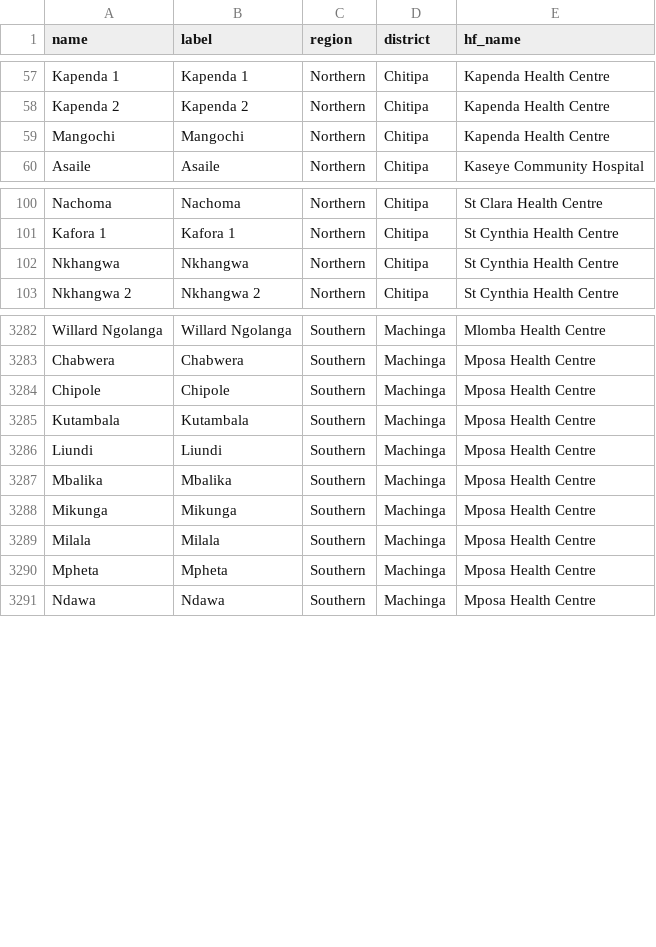
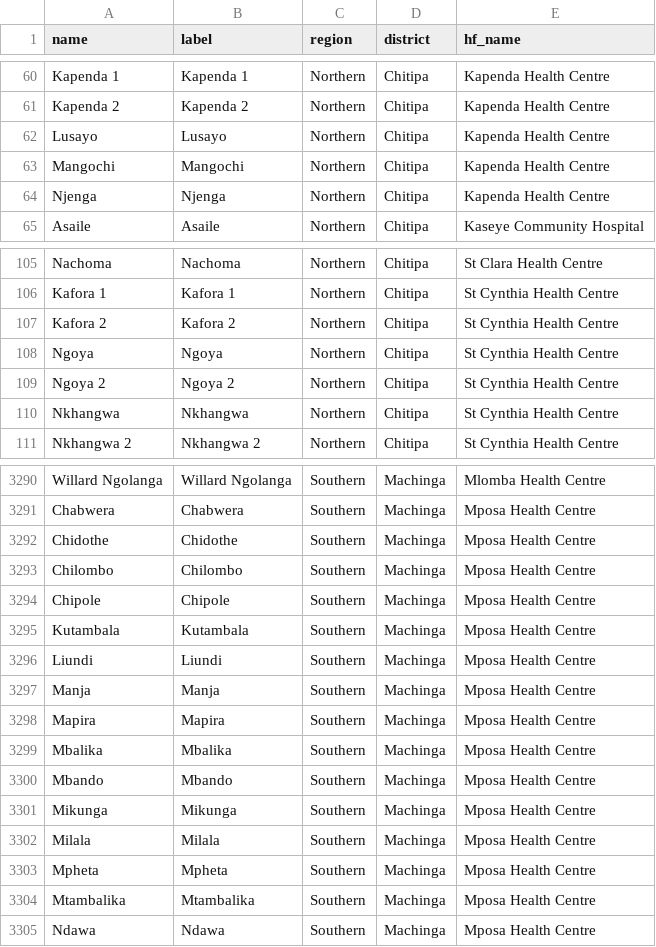
Before and after one commit to shinobi-hunter/kobo-media, a CSV file: village_configuration/catchment_areas.csv, drawn as a sheet; only a part is shown, gaps mark what is left out; the diff covers the shown part only; the diff names each change by its address in the sheet, - before the commit and + after, or states it on an @@ line.

```diff
--- a/village_configuration/catchment_areas.csv
+++ b/village_configuration/catchment_areas.csv
+row 62: Lusayo | Lusayo | Northern | Chitipa | Kapenda Health Centre
+row 64: Njenga | Njenga | Northern | Chitipa | Kapenda Health Centre
+row 107: Kafora 2 | Kafora 2 | Northern | Chitipa | St Cynthia Health Centre
+row 108: Ngoya | Ngoya | Northern | Chitipa | St Cynthia Health Centre
+row 109: Ngoya 2 | Ngoya 2 | Northern | Chitipa | St Cynthia Health Centre
+row 3292: Chidothe | Chidothe | Southern | Machinga | Mposa Health Centre
+row 3293: Chilombo | Chilombo | Southern | Machinga | Mposa Health Centre
+row 3297: Manja | Manja | Southern | Machinga | Mposa Health Centre
+row 3298: Mapira | Mapira | Southern | Machinga | Mposa Health Centre
+row 3300: Mbando | Mbando | Southern | Machinga | Mposa Health Centre
+row 3304: Mtambalika | Mtambalika | Southern | Machinga | Mposa Health Centre
```
Also changed, not shown: 29 added rows elsewhere in this file.
